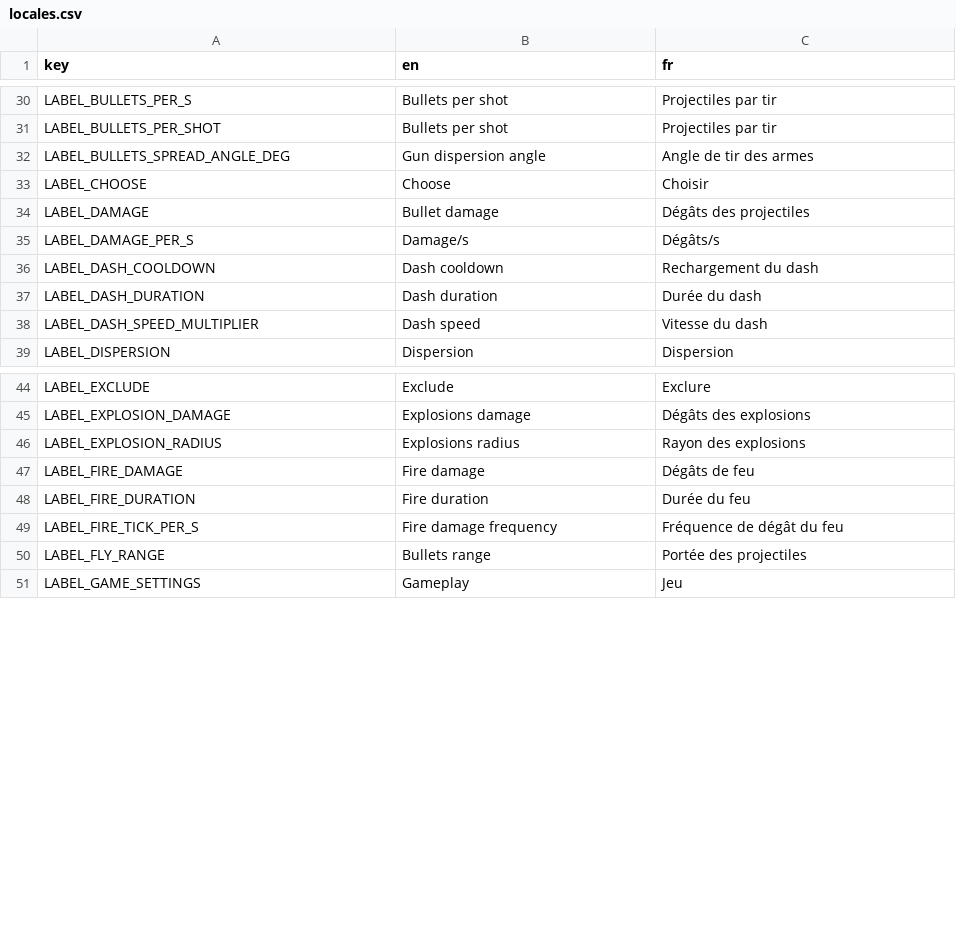
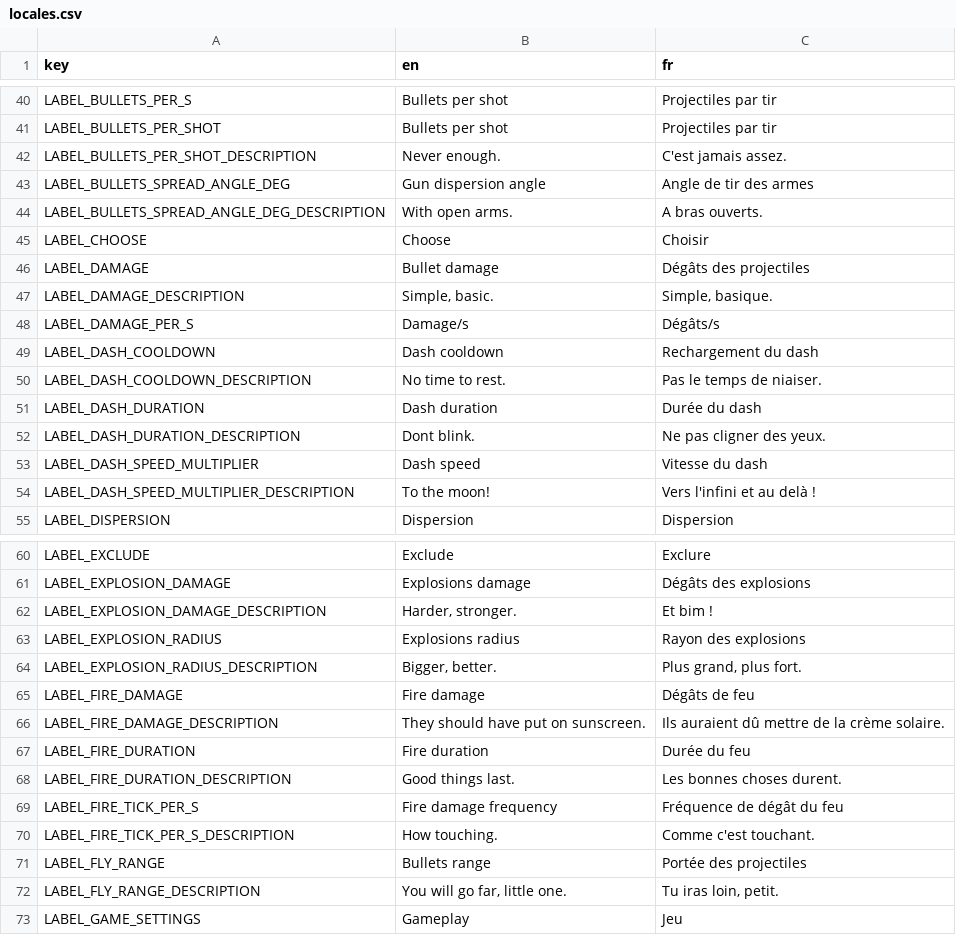
Before and after one commit to MicCode/zbra-survivors, a CSV file: assets/locales/locales.csv, drawn as a sheet; only a part is shown, gaps mark what is left out; the diff covers the shown part only; the diff names each change by its address in the sheet, - before the commit and + after, or states it on an @@ line.

Commit message:
feat(ui): added weapons and modifiers descriptions

```diff
--- a/assets/locales/locales.csv
+++ b/assets/locales/locales.csv
+row 42: LABEL_BULLETS_PER_SHOT_DESCRIPTION | Never enough. | C'est jamais assez.
+row 44: LABEL_BULLETS_SPREAD_ANGLE_DEG_DESCRIPTION | With open arms. | A bras ouverts.
+row 47: LABEL_DAMAGE_DESCRIPTION | Simple, basic. | Simple, basique.
+row 50: LABEL_DASH_COOLDOWN_DESCRIPTION | No time to rest. | Pas le temps de niaiser.
+row 52: LABEL_DASH_DURATION_DESCRIPTION | Dont blink. | Ne pas cligner des yeux.
+row 54: LABEL_DASH_SPEED_MULTIPLIER_DESCRIPTION | To the moon! | Vers l'infini et au delà !
+row 62: LABEL_EXPLOSION_DAMAGE_DESCRIPTION | Harder, stronger. | Et bim !
+row 64: LABEL_EXPLOSION_RADIUS_DESCRIPTION | Bigger, better. | Plus grand, plus fort.
+row 66: LABEL_FIRE_DAMAGE_DESCRIPTION | They should have put on sunscreen. | Ils auraient dû mettre de la crème solaire.
+row 68: LABEL_FIRE_DURATION_DESCRIPTION | Good things last. | Les bonnes choses durent.
+row 70: LABEL_FIRE_TICK_PER_S_DESCRIPTION | How touching. | Comme c'est touchant.
+row 72: LABEL_FLY_RANGE_DESCRIPTION | You will go far, little one. | Tu iras loin, petit.
```
Also changed, not shown: 17 added rows elsewhere in this file, 8 other files.
